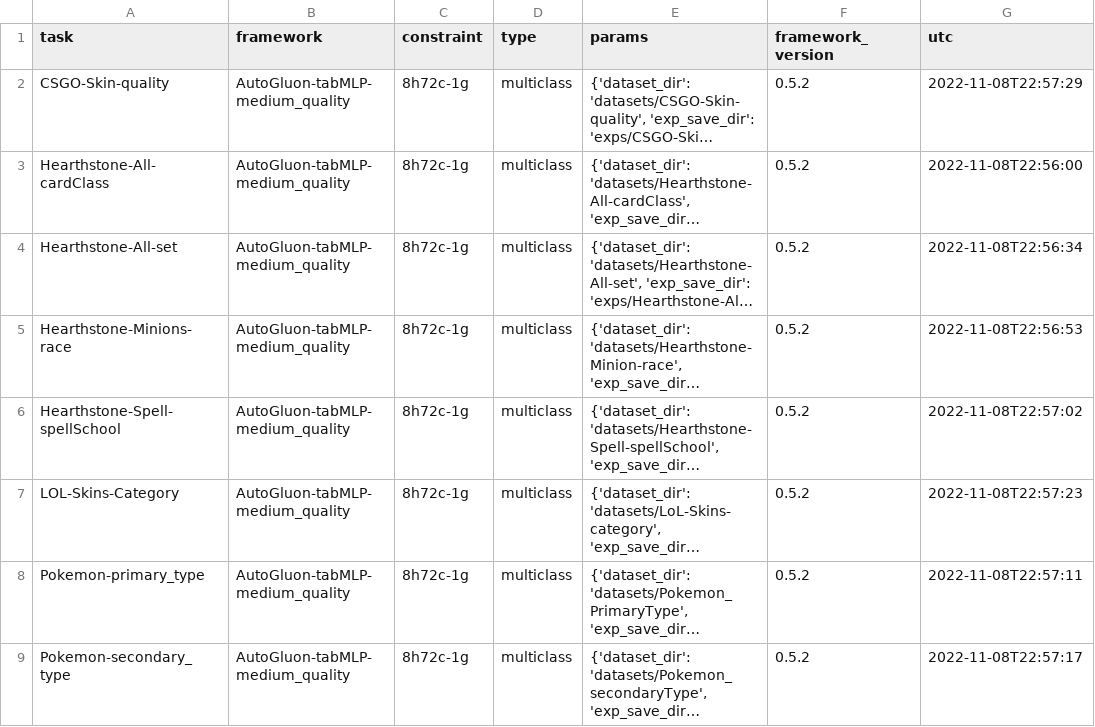
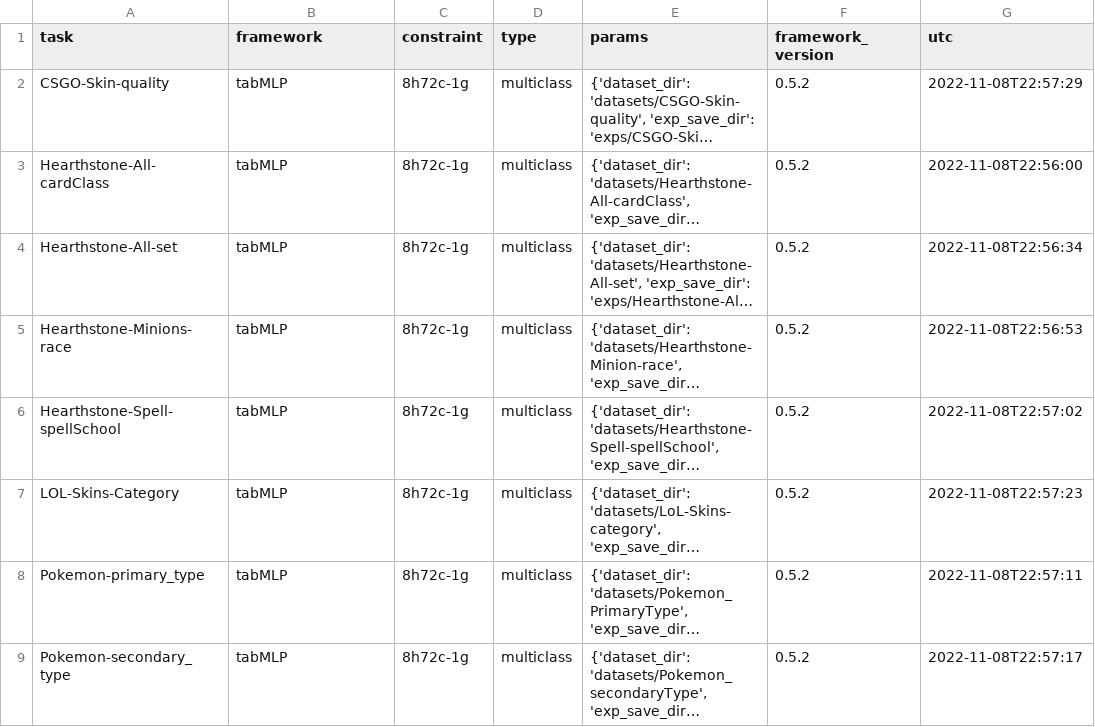
Before and after one commit to lujiaying/MUG-Bench, a CSV file: exp_results/tabMLP_results.csv, drawn as a sheet; only a part is shown; long unchanged cells end in …; the diff names each change by its address in the sheet, - before the commit and + after, or states it on an @@ line.

```diff
--- a/exp_results/tabMLP_results.csv
+++ b/exp_results/tabMLP_results.csv
-B2:B9 (framework): AutoGluon-tabMLP-medium_quality
+B2:B9 (framework): tabMLP
```
Also changed, not shown: exp_results/AutoGluon-tab-MM_results.csv, exp_results/Electra_results.csv, 6 other files.
